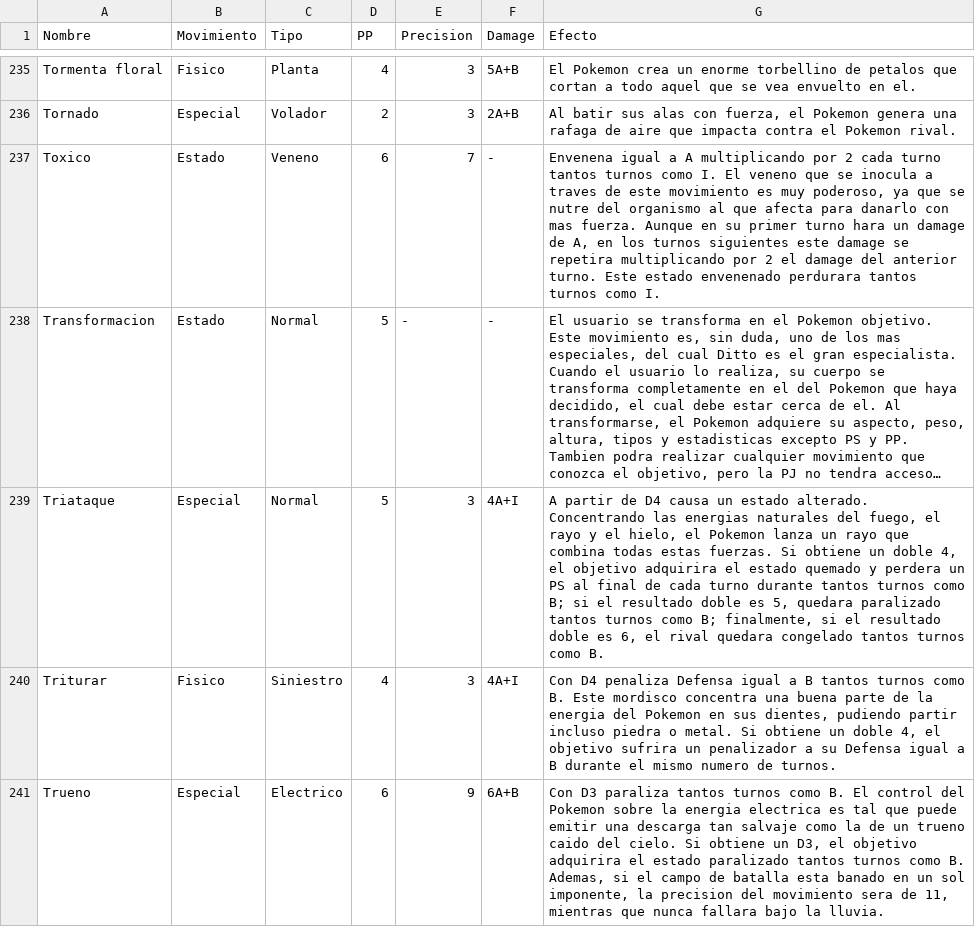
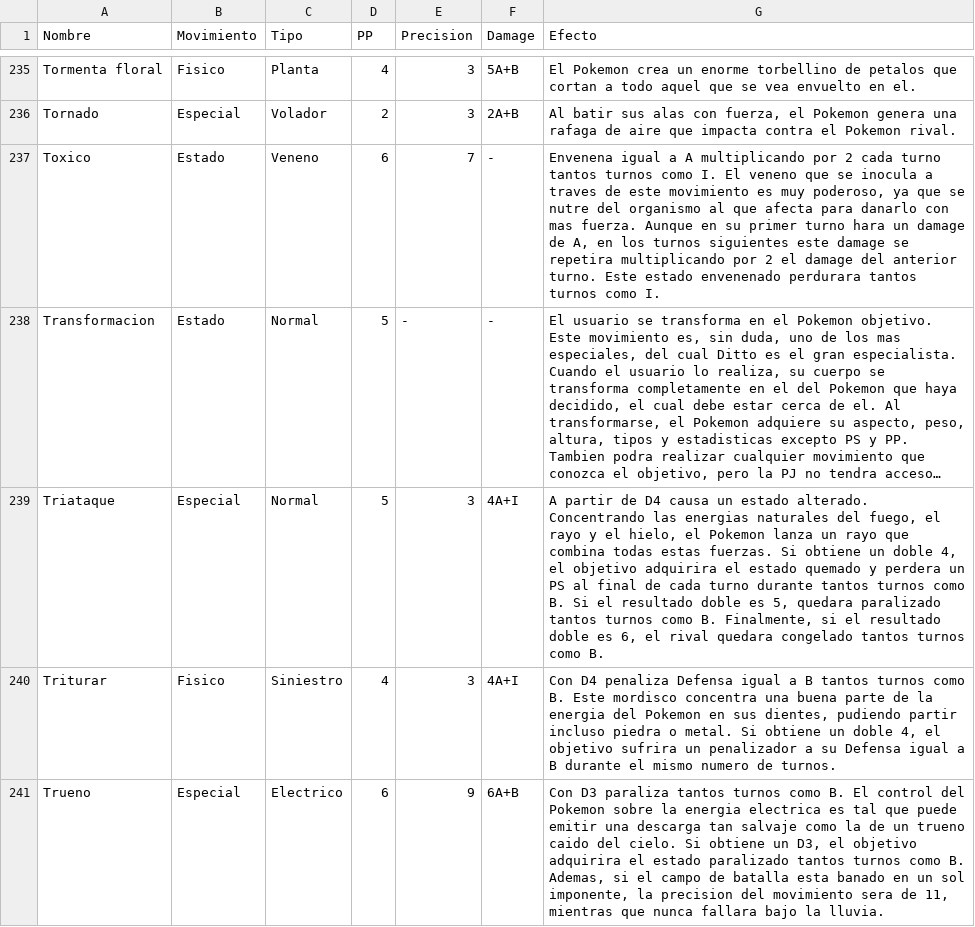
Before and after one commit to gusquint/pokemon_aventuras_kanto, a CSV file: movimientos pokemon.csv, drawn as a sheet; only a part is shown, gaps mark what is left out; long unchanged cells end in …; the diff names each change by its address in the sheet, - before the commit and + after, or states it on an @@ line.

Commit message:
edited line 239
edited out two ';' in line 239

```diff
--- a/movimientos pokemon.csv
+++ b/movimientos pokemon.csv
-G239 (Efecto): …turnos como B; si el resultado doble es 5, quedara paralizado tantos turnos como B; finalmente, si el…
+G239 (Efecto): …turnos como B. Si el resultado doble es 5, quedara paralizado tantos turnos como B. Finalmente, si el…
```
